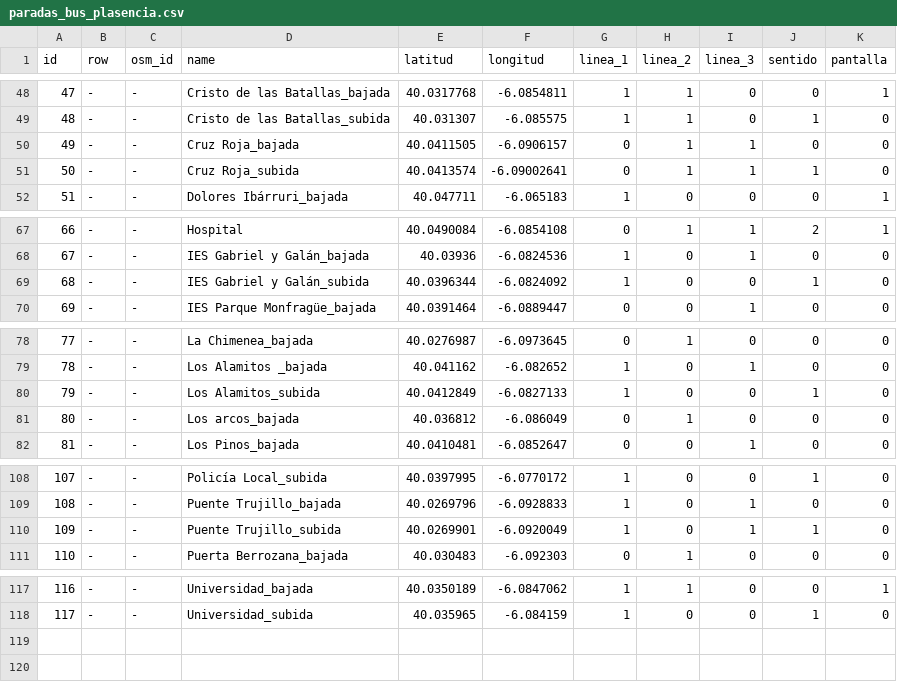
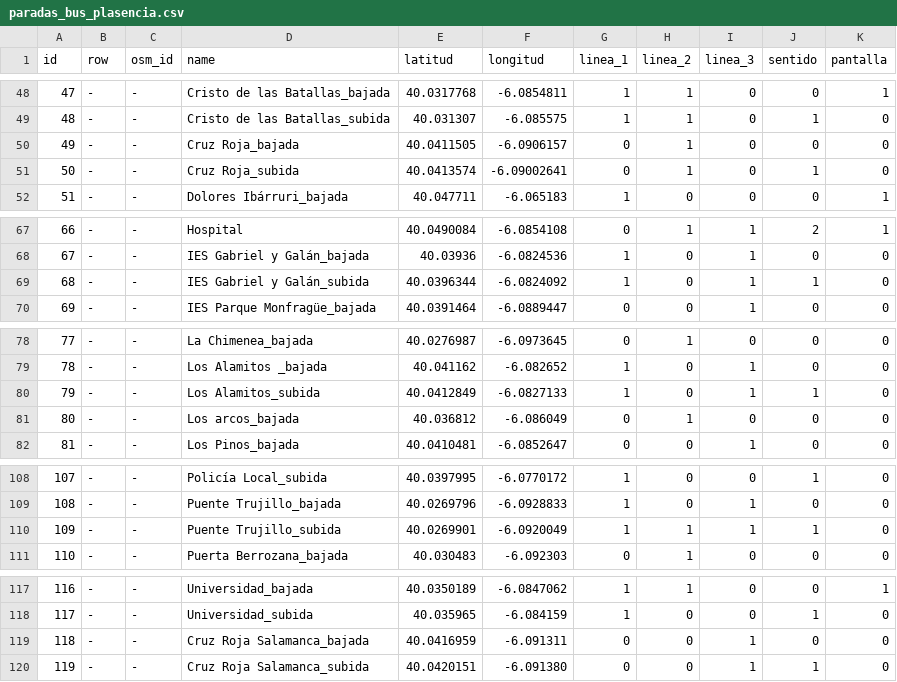
Before and after one commit to KepaAmigoTECHFriendly/gestionBus, a CSV file: inst/extdata/paradas_bus_plasencia.csv, drawn as a sheet; only a part is shown, gaps mark what is left out.

```diff
--- a/inst/extdata/paradas_bus_plasencia.csv
+++ b/inst/extdata/paradas_bus_plasencia.csv
@@ -49,4 +49,4 @@ id,row,osm_id,name,latitud,longitud,linea_1,linea_2,linea_3,sentido,pantalla
 48,-,-,Cristo de las Batallas_subida,40.031307,-6.085575,1,1,0,1,0
-49,-,-,Cruz Roja_bajada,40.0411505,-6.0906157,0,1,1,0,0
-50,-,-,Cruz Roja_subida,40.0413574,-6.09002641,0,1,1,1,0
+49,-,-,Cruz Roja_bajada,40.0411505,-6.0906157,0,1,0,0,0
+50,-,-,Cruz Roja_subida,40.0413574,-6.09002641,0,1,0,1,0
 51,-,-,Dolores Ibárruri_bajada,40.047711,-6.065183,1,0,0,0,1
@@ -68,3 +68,3 @@ id,row,osm_id,name,latitud,longitud,linea_1,linea_2,linea_3,sentido,pantalla
 67,-,-,IES Gabriel y Galán_bajada,40.03936,-6.0824536,1,0,1,0,0
-68,-,-,IES Gabriel y Galán_subida,40.0396344,-6.0824092,1,0,0,1,0
+68,-,-,IES Gabriel y Galán_subida,40.0396344,-6.0824092,1,0,1,1,0
 69,-,-,IES Parque Monfragüe_bajada,40.0391464,-6.0889447,0,0,1,0,0
@@ -79,3 +79,3 @@ id,row,osm_id,name,latitud,longitud,linea_1,linea_2,linea_3,sentido,pantalla
 78,-,-,Los Alamitos _bajada,40.041162,-6.082652,1,0,1,0,0
-79,-,-,Los Alamitos_subida,40.0412849,-6.0827133,1,0,0,1,0
+79,-,-,Los Alamitos_subida,40.0412849,-6.0827133,1,0,1,1,0
 80,-,-,Los arcos_bajada,40.036812,-6.086049,0,1,0,0,0
@@ -109,3 +109,3 @@ id,row,osm_id,name,latitud,longitud,linea_1,linea_2,linea_3,sentido,pantalla
 108,-,-,Puente Trujillo_bajada,40.0269796,-6.0928833,1,0,1,0,0
-109,-,-,Puente Trujillo_subida,40.0269901,-6.0920049,1,0,1,1,0
+109,-,-,Puente Trujillo_subida,40.0269901,-6.0920049,1,1,1,1,0
 110,-,-,Puerta Berrozana_bajada,40.030483,-6.092303,0,1,0,0,0
@@ -118 +118,3 @@ id,row,osm_id,name,latitud,longitud,linea_1,linea_2,linea_3,sentido,pantalla
 117,-,-,Universidad_subida,40.035965,-6.084159,1,0,0,1,0
+118,-,-,Cruz Roja Salamanca_bajada,40.0416959,-6.091311,0,0,1,0,0
+119,-,-,Cruz Roja Salamanca_subida,40.0420151,-6.091380,0,0,1,1,0
```
Also changed, not shown: inst/extdata/matriz_tiempos_bajada_L1.csv, inst/extdata/matriz_tiempos_bajada_L3.csv, 3 other files.
